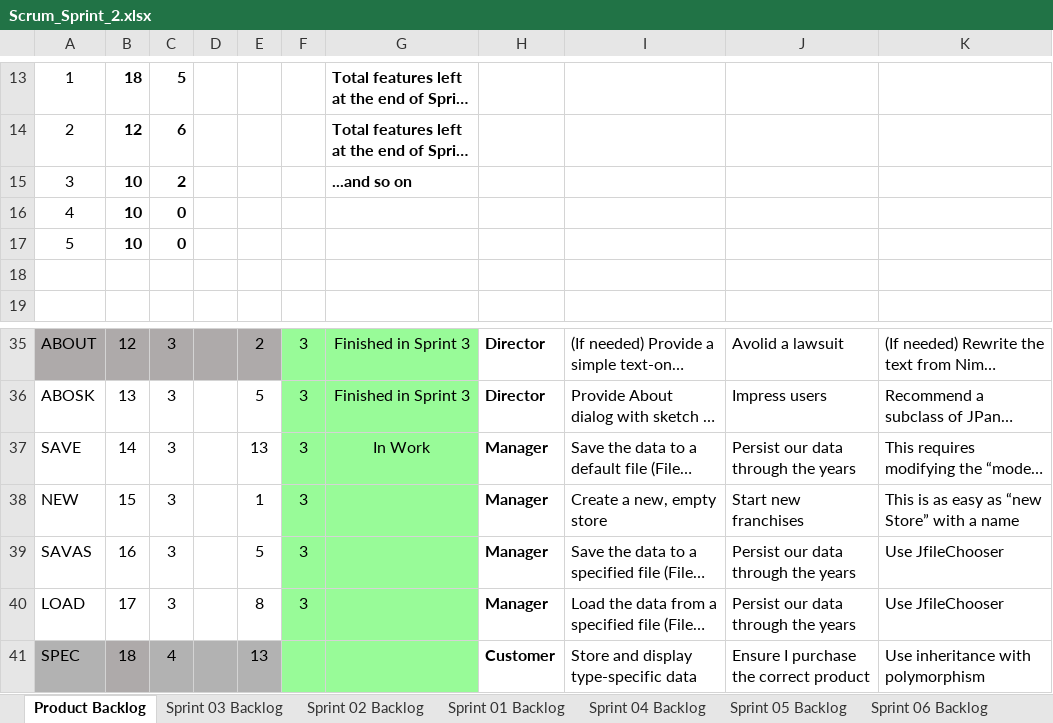
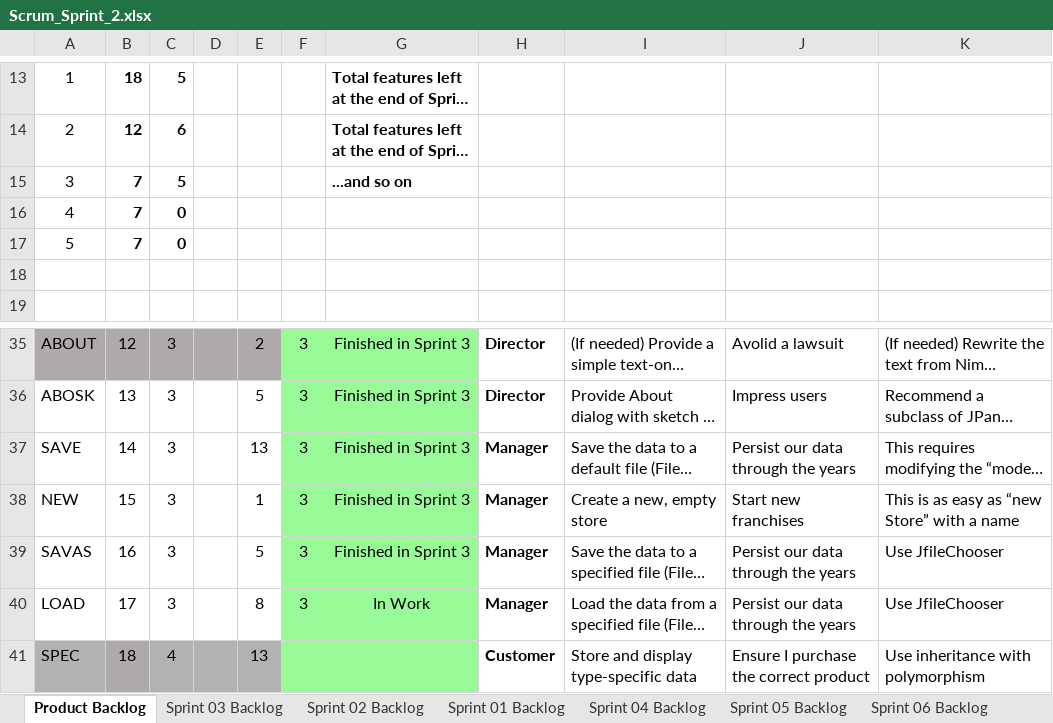
Before and after one commit to jam9151/cse1325, an Excel workbook: P07/Scrum_Sprint_2.xlsx, sheet Product Backlog, drawn as a sheet; only a part is shown, gaps mark what is left out; long unchanged cells end in …; values as stored, in another font and other column widths than the file's, no borders; charts and pictures not drawn; the diff names each change by its address in the sheet, - before the commit and + after, or states it on an @@ line.

```diff
--- a/P07/Scrum_Sprint_2.xlsx (sheet Product Backlog)
+++ b/P07/Scrum_Sprint_2.xlsx (sheet Product Backlog)
-B15:B17: 10
+B15:B17: 7
-C15: 2
+C15: 5
-G37: In Work
+G37: Finished in Sprint 3
-G38:G39: (empty)
+G38:G39: Finished in Sprint 3
-G40: (empty)
+G40: In Work
```
Also changed, not shown: sheet Sprint 03 Backlog, charts or pictures, 17 other files.
